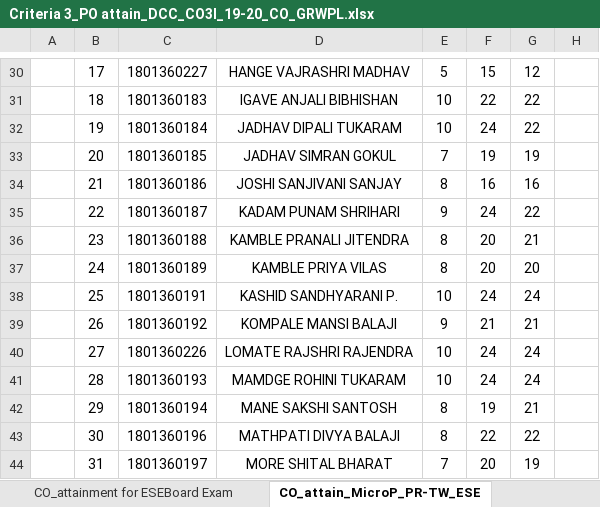
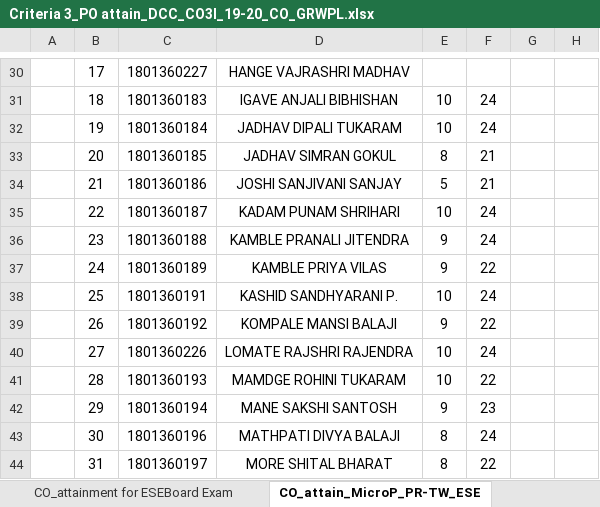
Before and after one commit to adambure21/NBAGRWPL, an Excel workbook: CO PO Mapping/DCC/Criteria 3_PO attain_DCC_CO3I_19-20_CO_GRWPL.xlsx, sheet CO_attain_MicroP_PR-TW_ESE, drawn as a sheet; only a part is shown, gaps mark what is left out; values as stored, in another font and other column widths than the file's, no borders; the diff covers the shown part only; the diff names each change by its address in the sheet, - before the commit and + after, or states it on an @@ line.

Commit message:
CO PO Mapping DCC CO4I Unit Test 1, PA,MicroProject Marks added

```diff
--- a/CO PO Mapping/DCC/Criteria 3_PO attain_DCC_CO3I_19-20_CO_GRWPL.xlsx (sheet CO_attain_MicroP_PR-TW_ESE)
+++ b/CO PO Mapping/DCC/Criteria 3_PO attain_DCC_CO3I_19-20_CO_GRWPL.xlsx (sheet CO_attain_MicroP_PR-TW_ESE)
-E30: 5
+E30: (empty)
-F30: 15
+F30: (empty)
-G30: 12
+G30: (empty)
-F31: 22
+F31: 24
-G31:G32: 22
+G31:G32: (empty)
-E33: 7
+E33: 8
-F33: 19
+F33: 21
-G33: 19
+G33: (empty)
-E34: 8
+E34: 5
-F34: 16
+F34: 21
-G34: 16
+G34: (empty)
-E35: 9
+E35: 10
-G35: 22
+G35: (empty)
-E36:E37: 8
+E36:E37: 9
-F36: 20
+F36: 24
-G36: 21
+G36: (empty)
-F37: 20
+F37: 22
-G37: 20
+G37: (empty)
-G38: 24
+G38: (empty)
-F39: 21
+F39: 22
-G39: 21
+G39: (empty)
-G40:G41: 24
+G40:G41: (empty)
-F41: 24
+F41: 22
-E42: 8
+E42: 9
-F42: 19
+F42: 23
-G42: 21
+G42: (empty)
-F43: 22
+F43: 24
-G43: 22
+G43: (empty)
-E44: 7
+E44: 8
-F44: 20
+F44: 22
-G44: 19
+G44: (empty)
```
Also changed, not shown: 2 added rows, 2 removed rows and 127 edited cells elsewhere in this sheet, sheet CO_PO Mapping Attainment_PO7, sheet PO Set Target attain level, sheet Overall CO attainment, hidden cells.
